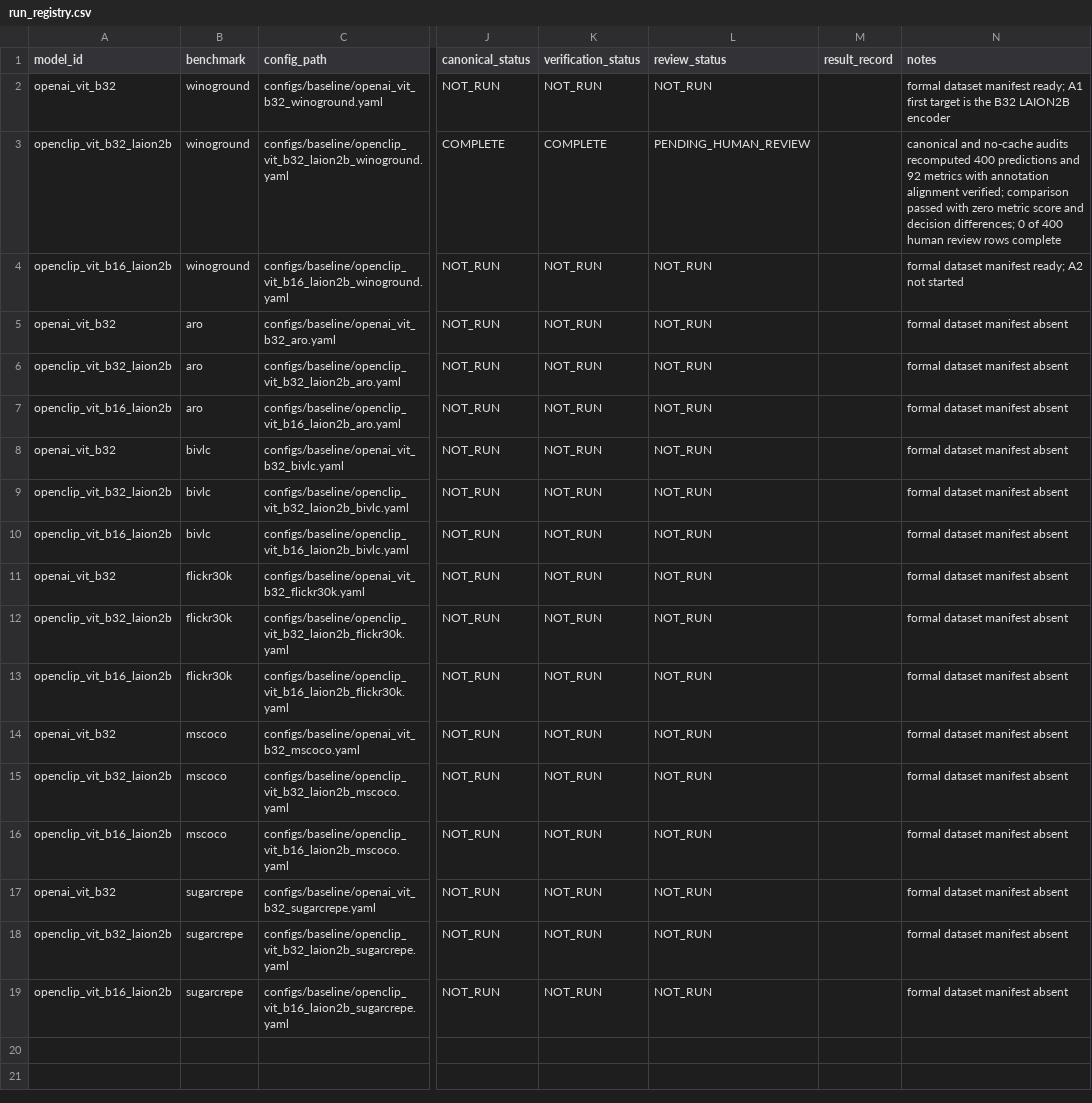
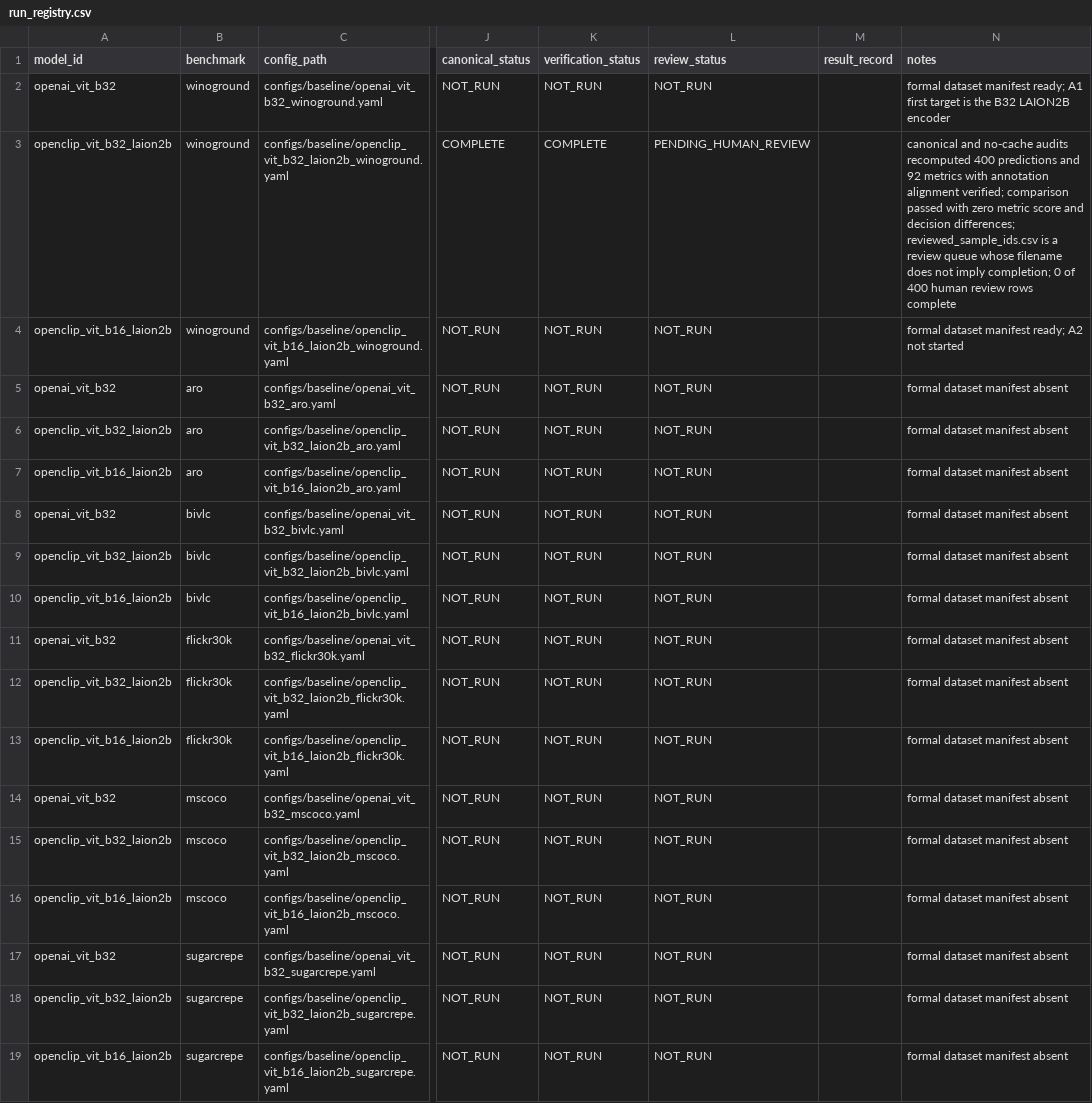
Before and after one commit to Yangjunjie-Lin/recoalign, a CSV file: reports/milestone-a/run_registry.csv, drawn as a sheet; only a part is shown, gaps mark what is left out; the diff names each change by its address in the sheet, - before the commit and + after, or states it on an @@ line.

Commit message:
Require complete Winoground review validation

```diff
--- a/reports/milestone-a/run_registry.csv
+++ b/reports/milestone-a/run_registry.csv
-N3 (notes): …decision differences; 0 of…
+N3 (notes): …decision differences; reviewed_sample_ids.csv is a review queue whose filename does not imply completion; 0 of…
```
Also changed, not shown: 4 other files.
